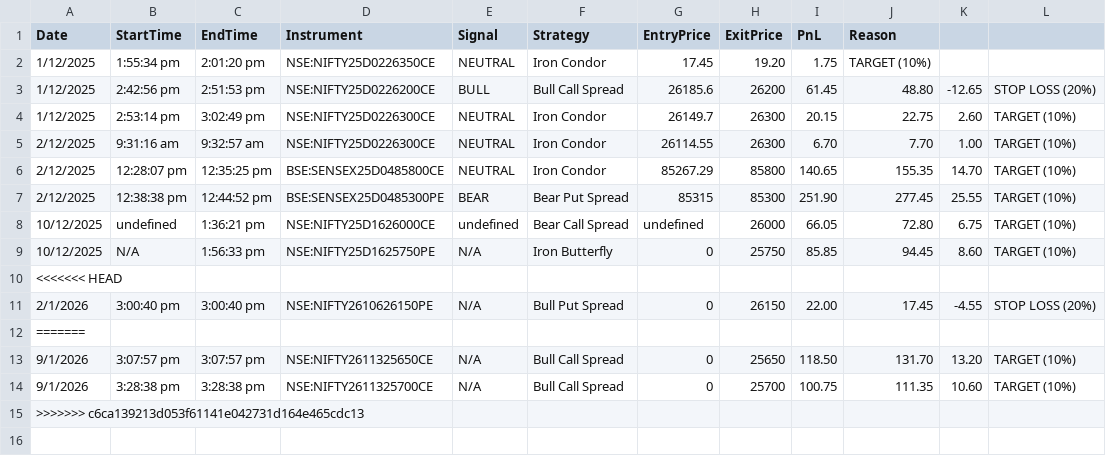
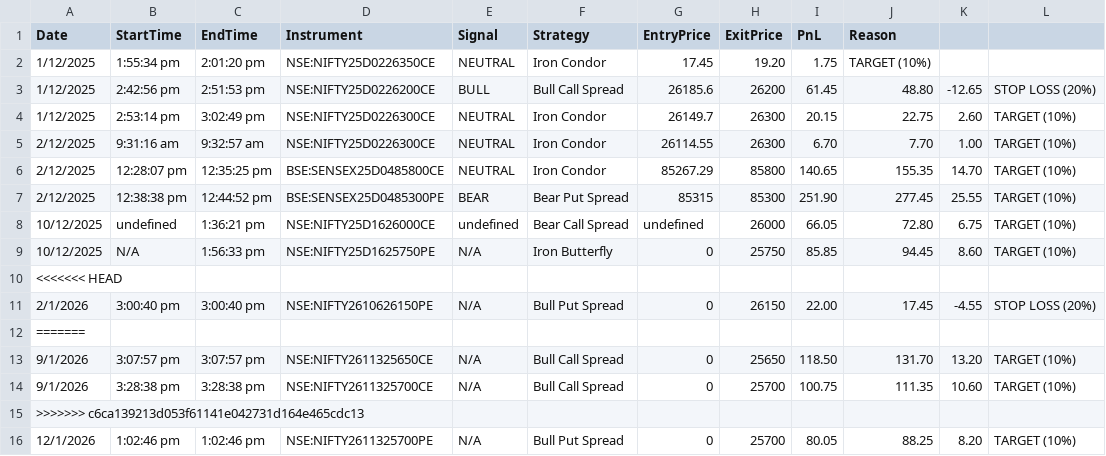
Before and after one commit to swathi-at/Options-Strategy-Platform, a CSV file: backend/trade_logs.csv, drawn as a sheet; the diff names each change by its address in the sheet, - before the commit and + after, or states it on an @@ line.

Commit message:
fix : stocks mnual strategy builder is working

```diff
--- a/backend/trade_logs.csv
+++ b/backend/trade_logs.csv
+row 16: 12/1/2026 | 1:02:46 pm | 1:02:46 pm | NSE:NIFTY2611325700PE | N/A | Bull Put Spread | 0 | 25700 | 80.05 | 88.25 | 8.20 | TARGET (10%)
```
Also changed, not shown: 2 other files.
